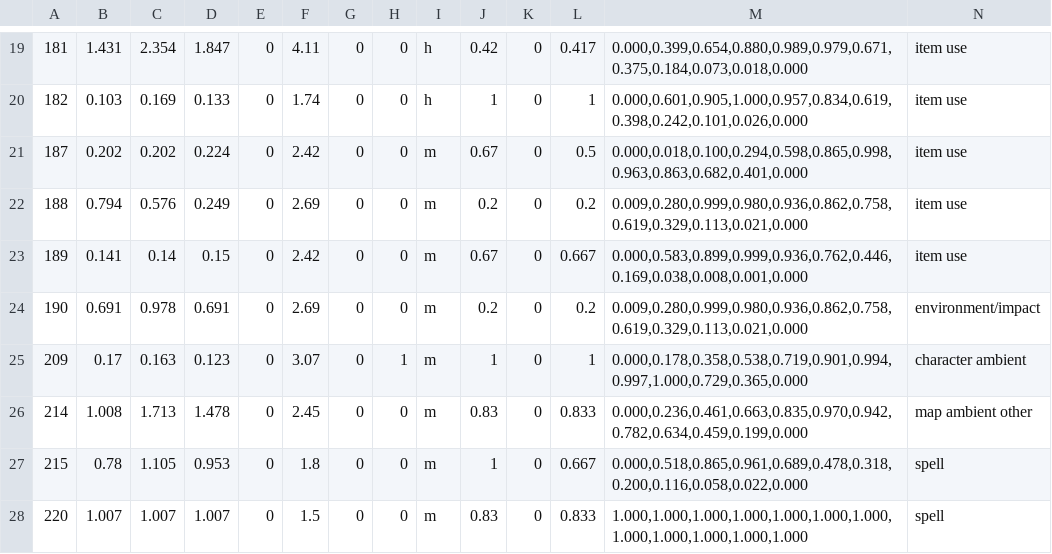
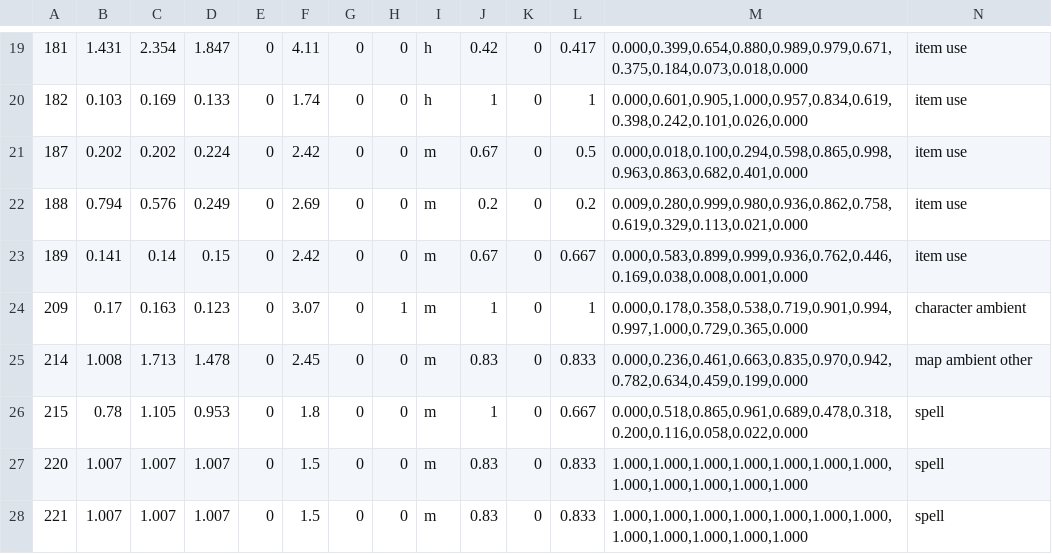
Before and after one commit to gebdag/ds1-rtx-remix-proxy, a TSV file: assets/ffx/ffx_lights.tsv, drawn as a sheet; only a part is shown, gaps mark what is left out; the shorter side is filled out with more unchanged rows.

```diff
--- a/assets/ffx/ffx_lights.tsv
+++ b/assets/ffx/ffx_lights.tsv
@@ -23,3 +23,2 @@
 189	0.141	0.14	0.15	0	2.42	0	0	m	0.67	0	0.667	0.000,0.583,0.899,0.999,0.936,0.762,0.446,0.169,0.038,0.008,0.001,0.000	item use
-190	0.691	0.978	0.691	0	2.69	0	0	m	0.2	0	0.2	0.009,0.280,0.999,0.980,0.936,0.862,0.758,0.619,0.329,0.113,0.021,0.000	environment/impact
 209	0.17	0.163	0.123	0	3.07	0	1	m	1	0	1	0.000,0.178,0.358,0.538,0.719,0.901,0.994,0.997,1.000,0.729,0.365,0.000	character ambient
```
Also changed, not shown: 1 other file.
